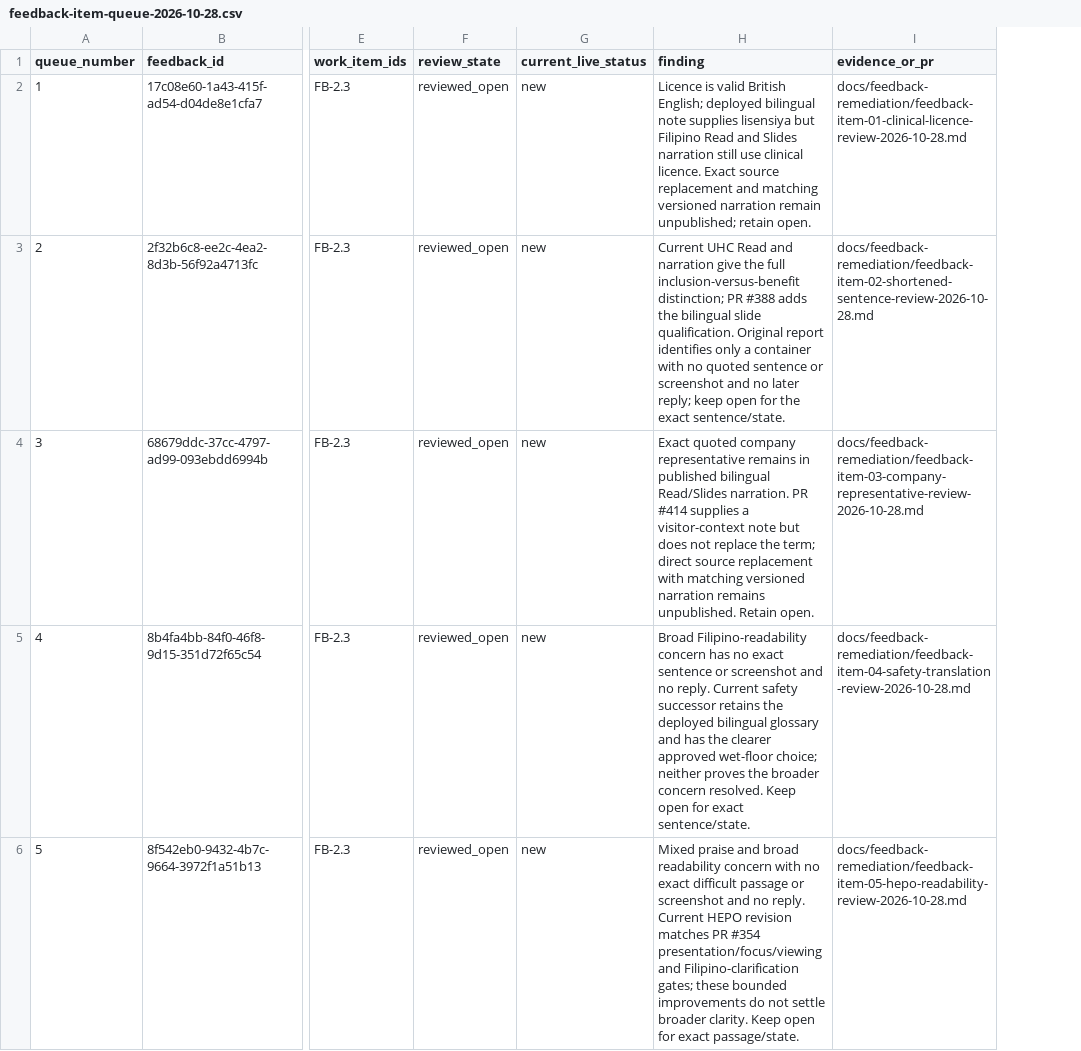
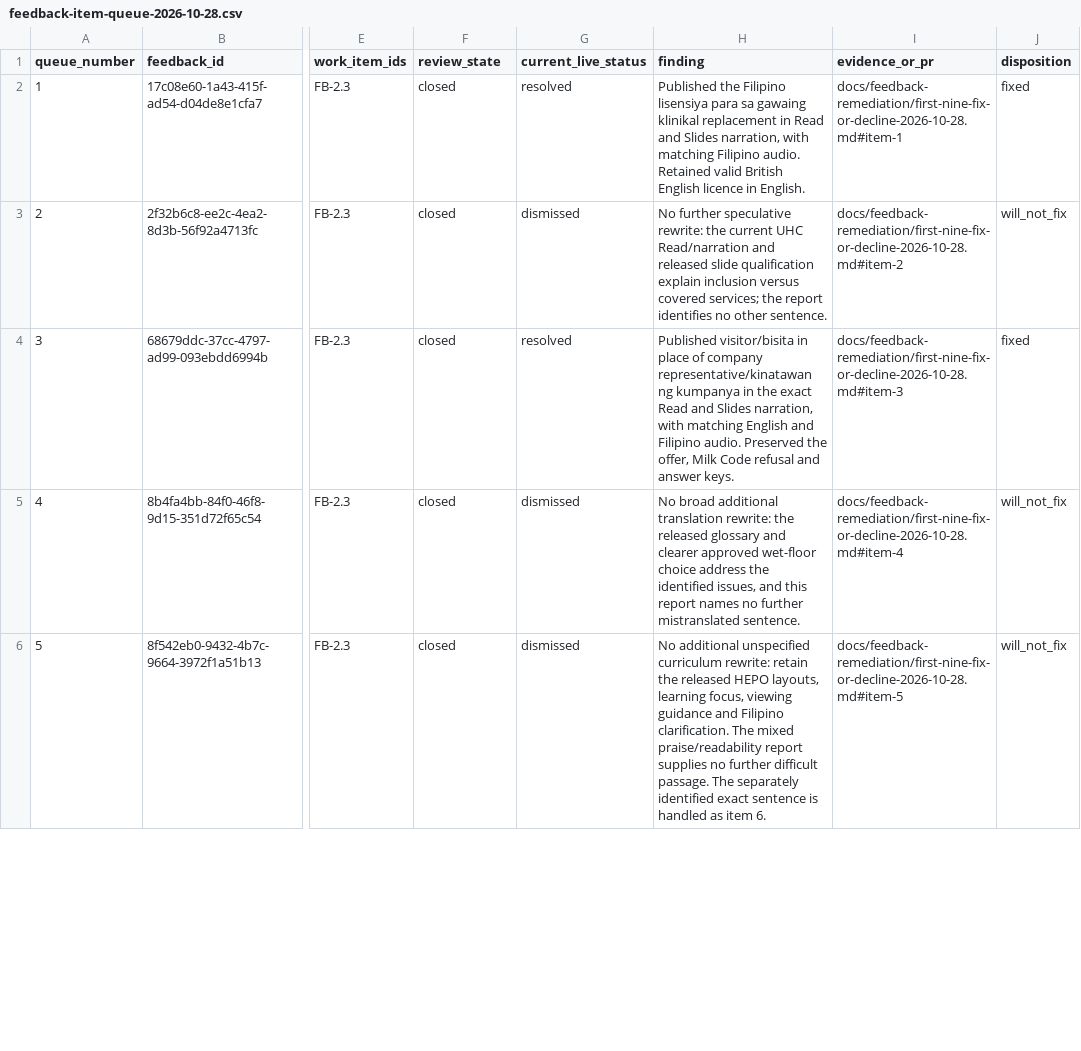
Before and after one commit to jongsky25/BHW-Connect-Phase-2, a CSV file: docs/feedback-remediation/feedback-item-queue-2026-10-28.csv, drawn as a sheet; only a part is shown, gaps mark what is left out; the diff covers the shown part only; the diff names each change by its address in the sheet, - before the commit and + after, or states it on an @@ line.

Commit message:
Record all nine final feedback dispositions and require fix-or-decline on next (#447)
* Prepare exact first-nine wording successors and matching narration

* Add five matching narration tracks and verify their actual audio

* Implement guarded wording publication and preserve historical presentation and audio

* Reject missing source fields before wording publication

* Record nine final dispositions and live closure receipts; require fix-or-decline on next

```diff
--- a/docs/feedback-remediation/feedback-item-queue-2026-10-28.csv
+++ b/docs/feedback-remediation/feedback-item-queue-2026-10-28.csv
+column J (disposition), rows 2-6: fixed | will_not_fix | fixed | will_not_fix | will_not_fix
-F2:F6 (review_state): reviewed_open
+F2:F6 (review_state): closed
-G2 (current_live_status): new
+G2 (current_live_status): resolved
-H2 (finding): Licence is valid British English; deployed bilingual note supplies lisensiya but Filipino Read and Slides narration still use clinical licence. Exact source replacement and matching versioned narration remain unpublished; retain open.
+H2 (finding): Published the Filipino lisensiya para sa gawaing klinikal replacement in Read and Slides narration, with matching Filipino audio. Retained valid British English licence in English.
-I2 (evidence_or_pr): docs/feedback-remediation/feedback-item-01-clinical-licence-review-2026-10-28.md
+I2 (evidence_or_pr): docs/feedback-remediation/first-nine-fix-or-decline-2026-10-28.md#item-1
-G3 (current_live_status): new
+G3 (current_live_status): dismissed
-H3 (finding): Current UHC Read and narration give the full inclusion-versus-benefit distinction; PR #388 adds the bilingual slide qualification. Original report identifies only a container with no quoted sentence or screenshot and no later reply; keep open for the exact sentence/state.
+H3 (finding): No further speculative rewrite: the current UHC Read/narration and released slide qualification explain inclusion versus covered services; the report identifies no other sentence.
-I3 (evidence_or_pr): docs/feedback-remediation/feedback-item-02-shortened-sentence-review-2026-10-28.md
+I3 (evidence_or_pr): docs/feedback-remediation/first-nine-fix-or-decline-2026-10-28.md#item-2
-G4 (current_live_status): new
+G4 (current_live_status): resolved
-H4 (finding): Exact quoted company representative remains in published bilingual Read/Slides narration. PR #414 supplies a visitor-context note but does not replace the term; direct source replacement with matching versioned narration remains unpublished. Retain open.
+H4 (finding): Published visitor/bisita in place of company representative/kinatawan ng kumpanya in the exact Read and Slides narration, with matching English and Filipino audio. Preserved the offer, Milk Code refusal and answer keys.
-I4 (evidence_or_pr): docs/feedback-remediation/feedback-item-03-company-representative-review-2026-10-28.md
+I4 (evidence_or_pr): docs/feedback-remediation/first-nine-fix-or-decline-2026-10-28.md#item-3
-G5:G6 (current_live_status): new
+G5:G6 (current_live_status): dismissed
-H5 (finding): Broad Filipino-readability concern has no exact sentence or screenshot and no reply. Current safety successor retains the deployed bilingual glossary and has the clearer approved wet-floor choice; neither proves the broader concern resolved. Keep open for exact sentence/state.
+H5 (finding): No broad additional translation rewrite: the released glossary and clearer approved wet-floor choice address the identified issues, and this report names no further mistranslated sentence.
-I5 (evidence_or_pr): docs/feedback-remediation/feedback-item-04-safety-translation-review-2026-10-28.md
+I5 (evidence_or_pr): docs/feedback-remediation/first-nine-fix-or-decline-2026-10-28.md#item-4
-H6 (finding): Mixed praise and broad readability concern with no exact difficult passage or screenshot and no reply. Current HEPO revision matches PR #354 presentation/focus/viewing and Filipino-clarification gates; these bounded improvements do not settle broader clarity. Keep open for exact passage/state.
+H6 (finding): No additional unspecified curriculum rewrite: retain the released HEPO layouts, learning focus, viewing guidance and Filipino clarification. The mixed praise/readability report supplies no further difficult passage. The separately identified exact sentence is handled as item 6.
-I6 (evidence_or_pr): docs/feedback-remediation/feedback-item-05-hepo-readability-review-2026-10-28.md
+I6 (evidence_or_pr): docs/feedback-remediation/first-nine-fix-or-decline-2026-10-28.md#item-5
```
Also changed, not shown: 16 edited cells elsewhere in this file, 12 other files.
